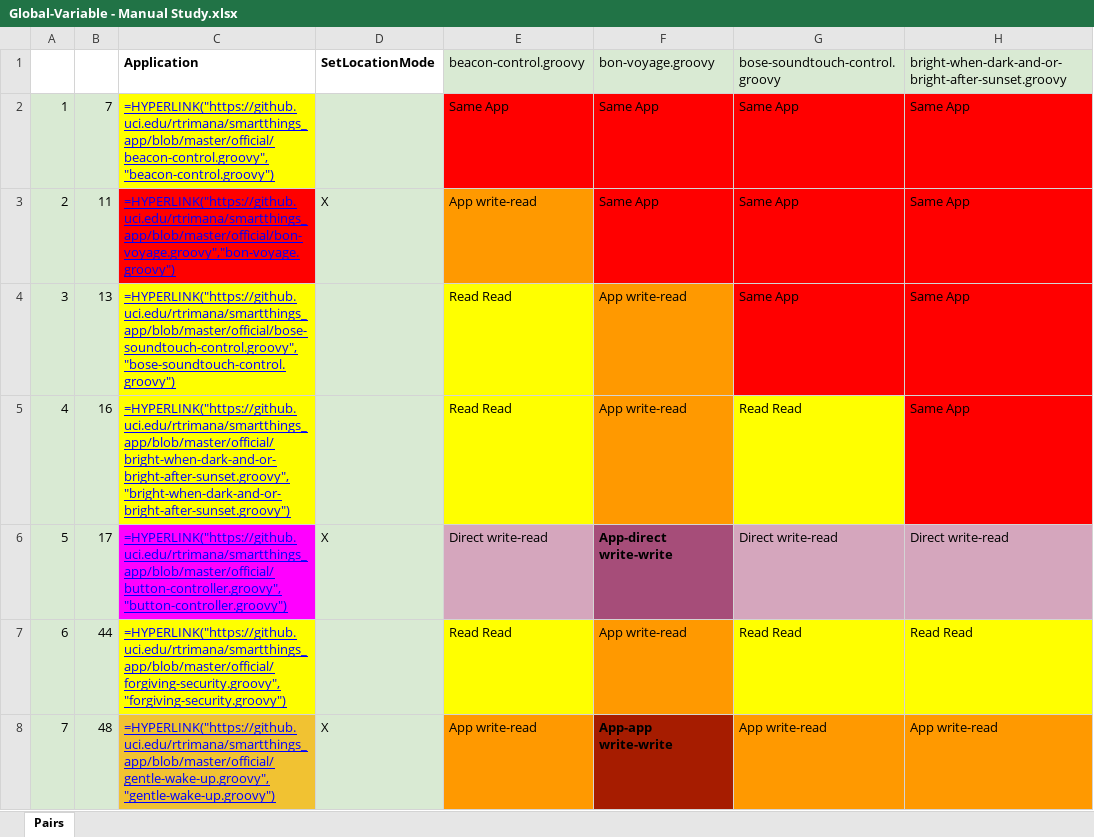
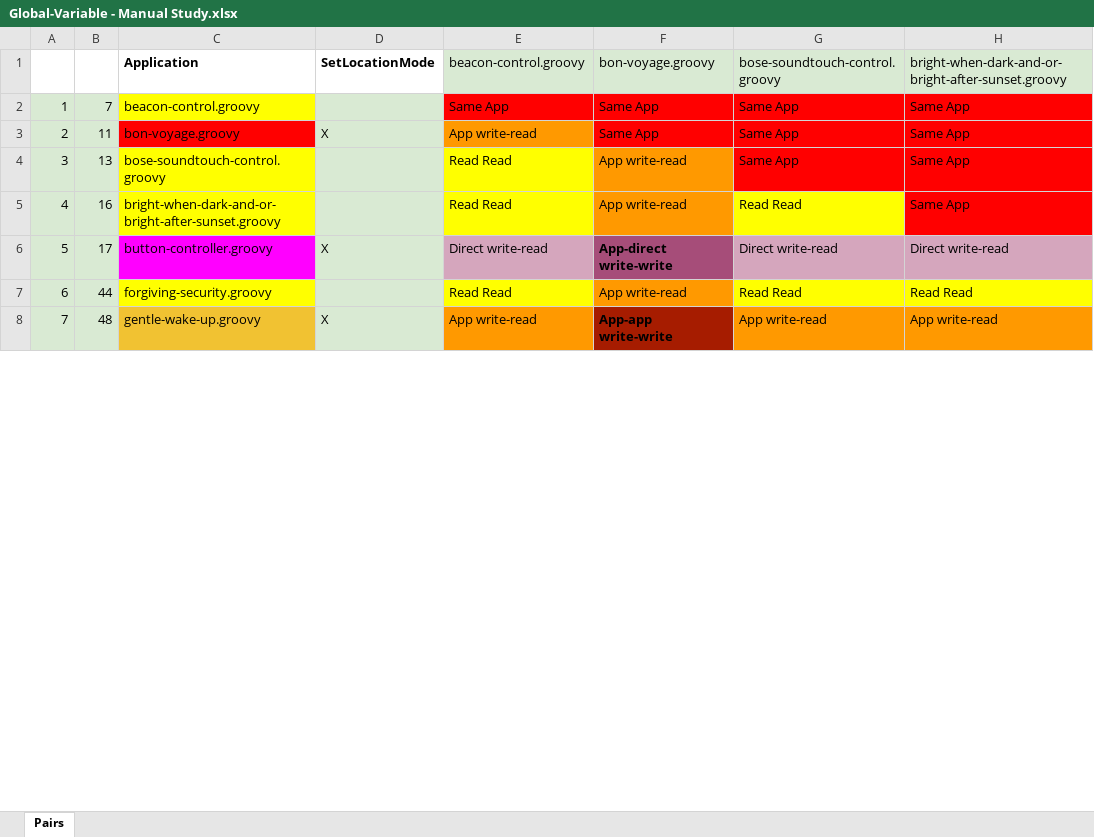
Before and after one commit to uci-plrg/iotcheck-data, an Excel workbook: Global-Variable Interaction/Global-Variable - Manual Study.xlsx, sheet Pairs, drawn as a sheet; only a part is shown; values as stored, in another font and other column widths than the file's, no borders; formulas are shown in place of their values; charts and pictures not drawn; the diff covers the shown part only; the diff names each change by its address in the sheet, - before the commit and + after, or states it on an @@ line.

```diff
--- a/Global-Variable Interaction/Global-Variable - Manual Study.xlsx (sheet Pairs)
+++ b/Global-Variable Interaction/Global-Variable - Manual Study.xlsx (sheet Pairs)
-C2: =HYPERLINK("https://github.uci.edu/rtrimana/smartthings_app/blob/master/official/beacon-control.groovy","beacon-control.groovy")
+C2: beacon-control.groovy
@@ C2:C8 underline: on → off, text colour: #0000FF → black @@
-C3: =HYPERLINK("https://github.uci.edu/rtrimana/smartthings_app/blob/master/official/bon-voyage.groovy","bon-voyage.groovy")
+C3: bon-voyage.groovy
-C4: =HYPERLINK("https://github.uci.edu/rtrimana/smartthings_app/blob/master/official/bose-soundtouch-control.groovy","bose-soundtouch-control.groovy")
+C4: bose-soundtouch-control.groovy
-C5: =HYPERLINK("https://github.uci.edu/rtrimana/smartthings_app/blob/master/official/bright-when-dark-and-or-bright-after-sunset.groovy","bright-when-dark-and-or-bright-after-sunset.groovy")
+C5: bright-when-dark-and-or-bright-after-sunset.groovy
-C6: =HYPERLINK("https://github.uci.edu/rtrimana/smartthings_app/blob/master/official/button-controller.groovy","button-controller.groovy")
+C6: button-controller.groovy
-C7: =HYPERLINK("https://github.uci.edu/rtrimana/smartthings_app/blob/master/official/forgiving-security.groovy","forgiving-security.groovy")
+C7: forgiving-security.groovy
-C8: =HYPERLINK("https://github.uci.edu/rtrimana/smartthings_app/blob/master/official/gentle-wake-up.groovy","gentle-wake-up.groovy")
+C8: gentle-wake-up.groovy
```
Also changed, not shown: 40 edited cells and cell formats elsewhere in this sheet, Device Interaction/Automation/Locks.xlsx, Device Interaction/Automation/Switches.xlsx, 13 other files.
